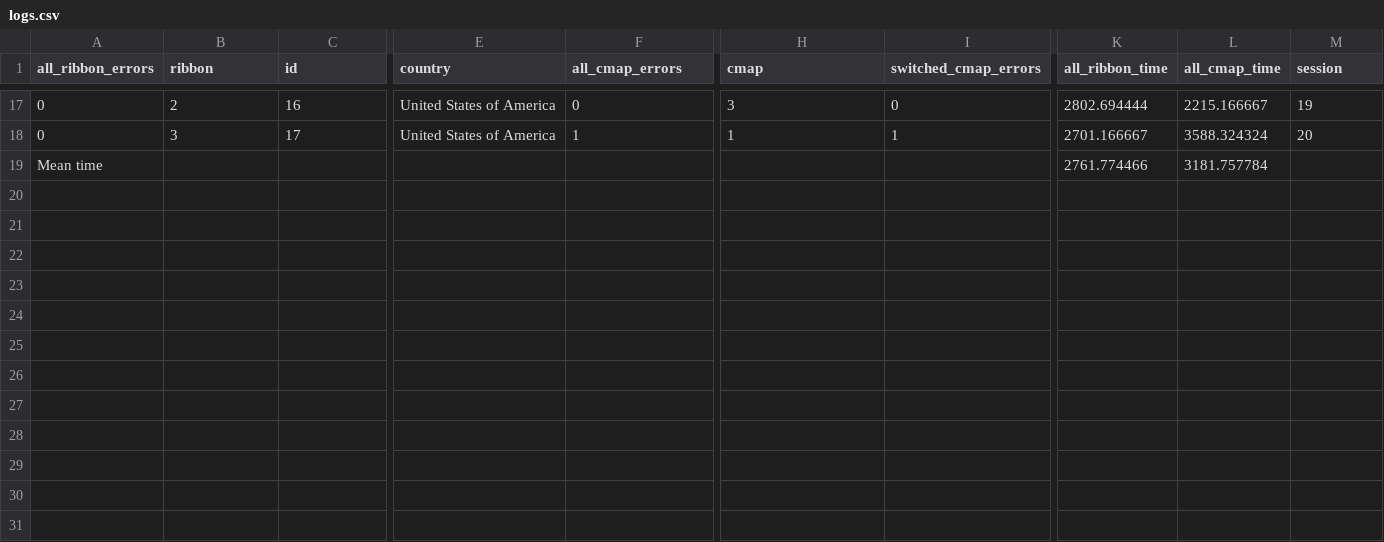
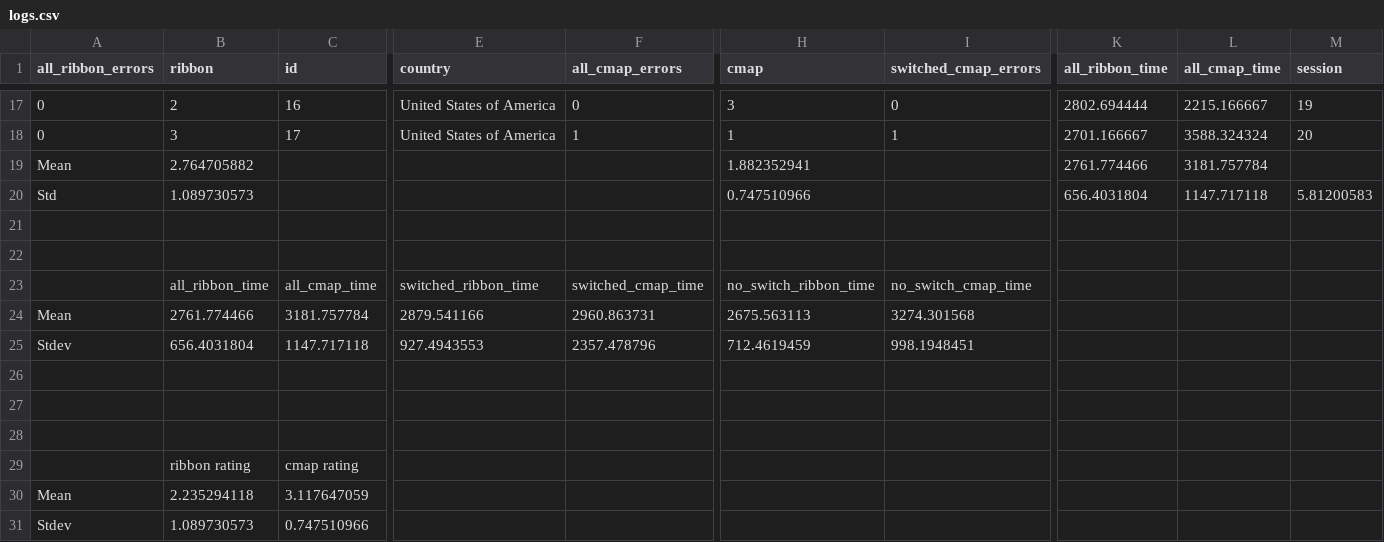
Before and after one commit to rishavmukherji/commandmaps, a CSV file: logs.csv, drawn as a sheet; only a part is shown, gaps mark what is left out; rows hold the shown columns only; the diff names each change by its address in the sheet, - before the commit and + after, or states it on an @@ line.

Commit message:
graphs in the log.csv file

```diff
--- a/logs.csv
+++ b/logs.csv
-A19 (all_ribbon_errors): Mean time
+A19 (all_ribbon_errors): Mean
-B19 (ribbon): (empty)
+B19 (ribbon): 2.764705882
-H19 (cmap): (empty)
+H19 (cmap): 1.882352941
+row 20: Std | 1.089730573 |  |  |  | 0.747510966 |  | 656.4031804 | 1147.717118 | 5.81200583
+row 21: (empty)
+row 22: (empty)
+row 23:  | all_ribbon_time | all_cmap_time | switched_ribbon_time | switched_cmap_time | no_switch_ribbon_time | no_switch_cmap_time
+row 24: Mean | 2761.774466 | 3181.757784 | 2879.541166 | 2960.863731 | 2675.563113 | 3274.301568
+row 25: Stdev | 656.4031804 | 1147.717118 | 927.4943553 | 2357.478796 | 712.4619459 | 998.1948451
+row 26: (empty)
+row 27: (empty)
+row 28: (empty)
+row 29:  | ribbon rating | cmap rating
+row 30: Mean | 2.235294118 | 3.117647059
+row 31: Stdev | 1.089730573 | 0.747510966
```
